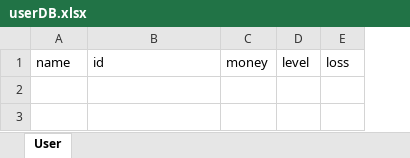
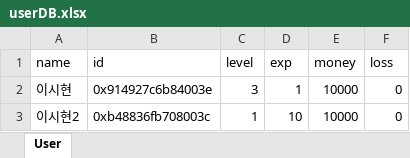
Before and after one commit to richardlee-kr/SuperBot, an Excel workbook: userDB.xlsx, sheet User, drawn as a sheet; values as stored, in another font and other column widths than the file's, no borders; removed rows and columns are numbered as before the commit, all else as after; the diff names each change by its address in the sheet, - before the commit and + after, or states it on an @@ line.

Commit message:
level system

```diff
--- a/userDB.xlsx (sheet User)
+++ b/userDB.xlsx (sheet User)
-column C (money), empty
+column D (exp), empty
+column E (money), empty
+row 2: 이시현 | 0x914927c6b84003e | 3 | 1 | 10000 | 0
+row 3: 이시현2 | 0xb48836fb708003c | 1 | 10 | 10000 | 0
```
Also changed, not shown: 2 other files.
